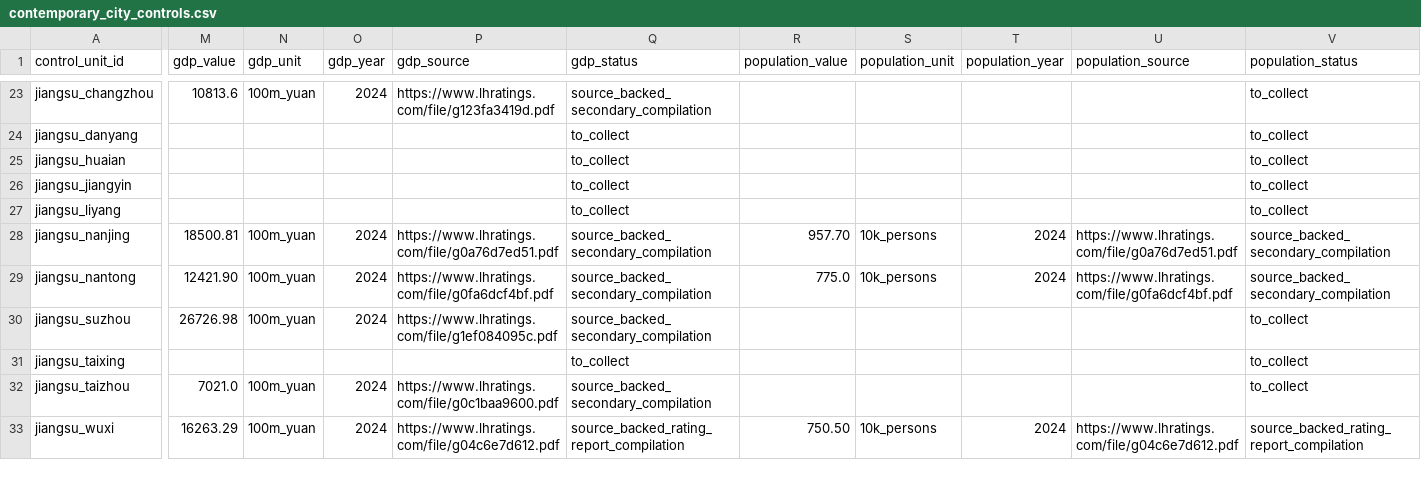
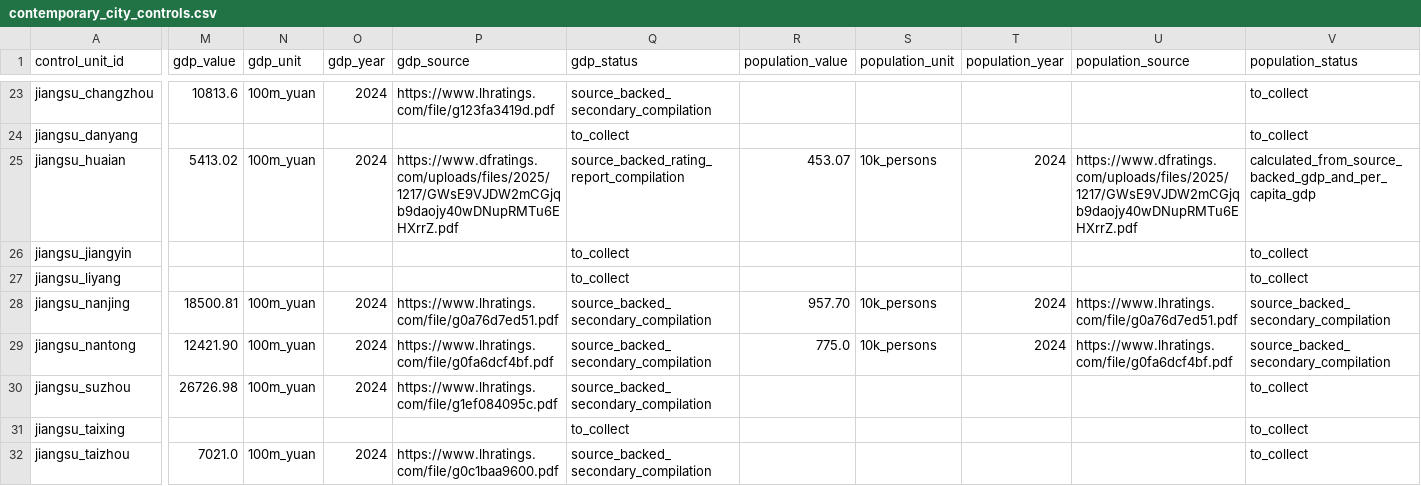
Before and after one commit to Shunyu1001/LGFV, a CSV file: data/analysis_inputs/contemporary_city_controls.csv, drawn as a sheet; only a part is shown, gaps mark what is left out; the shorter side is filled out with more unchanged rows; the diff covers the shown part only; the diff names each change by its address in the sheet, - before the commit and + after, or states it on an @@ line.

```diff
--- a/data/analysis_inputs/contemporary_city_controls.csv
+++ b/data/analysis_inputs/contemporary_city_controls.csv
-M25 (gdp_value): (empty)
+M25 (gdp_value): 5413.02
-N25 (gdp_unit): (empty)
+N25 (gdp_unit): 100m_yuan
-O25 (gdp_year): (empty)
+O25 (gdp_year): 2024
-P25 (gdp_source): (empty)
+P25 (gdp_source): https://www.dfratings.com/uploads/files/2025/1217/GWsE9VJDW2mCGjqb9daojy40wDNupRMTu6EHXrrZ.pdf
-Q25 (gdp_status): to_collect
+Q25 (gdp_status): source_backed_rating_report_compilation
-R25 (population_value): (empty)
+R25 (population_value): 453.07
-S25 (population_unit): (empty)
+S25 (population_unit): 10k_persons
-T25 (population_year): (empty)
+T25 (population_year): 2024
-U25 (population_source): (empty)
+U25 (population_source): https://www.dfratings.com/uploads/files/2025/1217/GWsE9VJDW2mCGjqb9daojy40wDNupRMTu6EHXrrZ.pdf
-V25 (population_status): to_collect
+V25 (population_status): calculated_from_source_backed_gdp_and_per_capita_gdp
```
Also changed, not shown: 38 edited cells elsewhere in this file, data/analysis_inputs/contemporary_city_controls_source_backed.csv, data/analysis_inputs/empirical_case_panel.csv, 8 other files.
